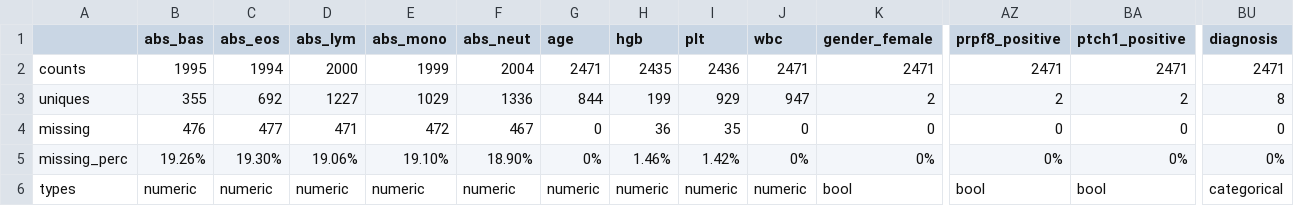
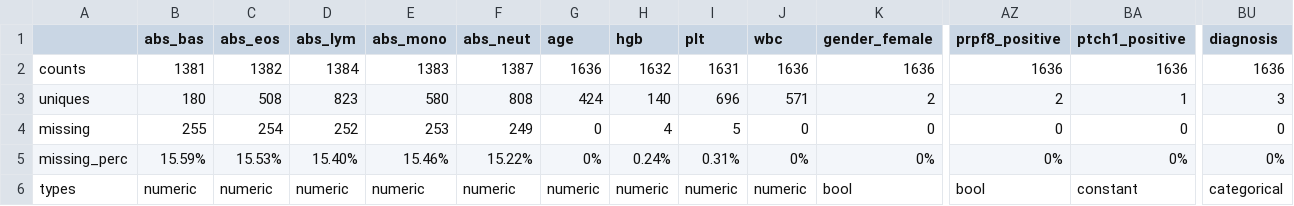
Before and after one commit to cbeauhilton/failure, a CSV file: reports/figures/exploratory_data_analysis/data_summaries/data_summary.csv, drawn as a sheet; only a part is shown, gaps mark what is left out; removed rows and columns are numbered as before the commit, all else as after; rows hold the shown columns only; the diff names each change by its address in the sheet, - before the commit and + after, or states it on an @@ line.

```diff
--- a/reports/figures/exploratory_data_analysis/data_summaries/data_summary.csv
+++ b/reports/figures/exploratory_data_analysis/data_summaries/data_summary.csv
-row 2: counts | 1995 | 1994 | 2000 | 1999 | 2004 | 2471 | 2435 | 2436 | 2471 | 2471 | 2471 | 2471 | 2471
+row 2: counts | 1381 | 1382 | 1384 | 1383 | 1387 | 1636 | 1632 | 1631 | 1636 | 1636 | 1636 | 1636 | 1636
-B3 (abs_bas): 355
+B3 (abs_bas): 180
-C3 (abs_eos): 692
+C3 (abs_eos): 508
-D3 (abs_lym): 1227
+D3 (abs_lym): 823
-E3 (abs_mono): 1029
+E3 (abs_mono): 580
-F3 (abs_neut): 1336
+F3 (abs_neut): 808
-G3 (age): 844
+G3 (age): 424
-H3 (hgb): 199
+H3 (hgb): 140
-I3 (plt): 929
+I3 (plt): 696
-J3 (wbc): 947
+J3 (wbc): 571
-BA3 (ptch1_positive): 2
+BA3 (ptch1_positive): 1
-BU3 (diagnosis): 8
+BU3 (diagnosis): 3
-B4 (abs_bas): 476
+B4 (abs_bas): 255
-C4 (abs_eos): 477
+C4 (abs_eos): 254
-D4 (abs_lym): 471
+D4 (abs_lym): 252
-E4 (abs_mono): 472
+E4 (abs_mono): 253
-F4 (abs_neut): 467
+F4 (abs_neut): 249
-H4 (hgb): 36
+H4 (hgb): 4
-I4 (plt): 35
+I4 (plt): 5
-B5 (abs_bas): 19.26%
+B5 (abs_bas): 15.59%
-C5 (abs_eos): 19.30%
+C5 (abs_eos): 15.53%
-D5 (abs_lym): 19.06%
+D5 (abs_lym): 15.40%
-E5 (abs_mono): 19.10%
+E5 (abs_mono): 15.46%
-F5 (abs_neut): 18.90%
+F5 (abs_neut): 15.22%
-H5 (hgb): 1.46%
+H5 (hgb): 0.24%
-I5 (plt): 1.42%
+I5 (plt): 0.31%
-BA6 (ptch1_positive): bool
+BA6 (ptch1_positive): constant
```
Also changed, not shown: reports/figures/exploratory_data_analysis/data_summaries/data_describe.csv, reports/figures/exploratory_data_analysis/data_summaries/data_summary_extended.csv, 23 other files.
